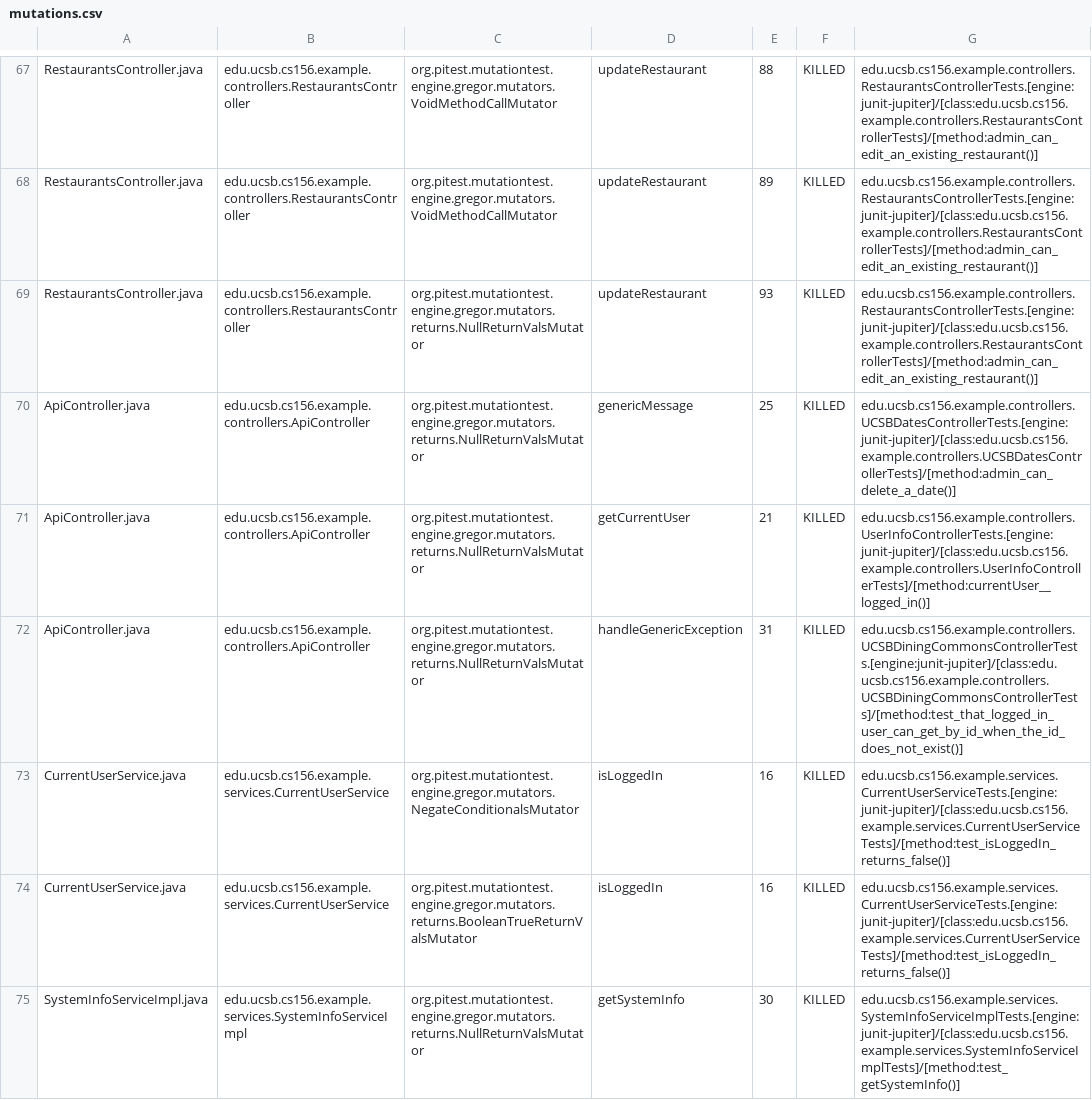
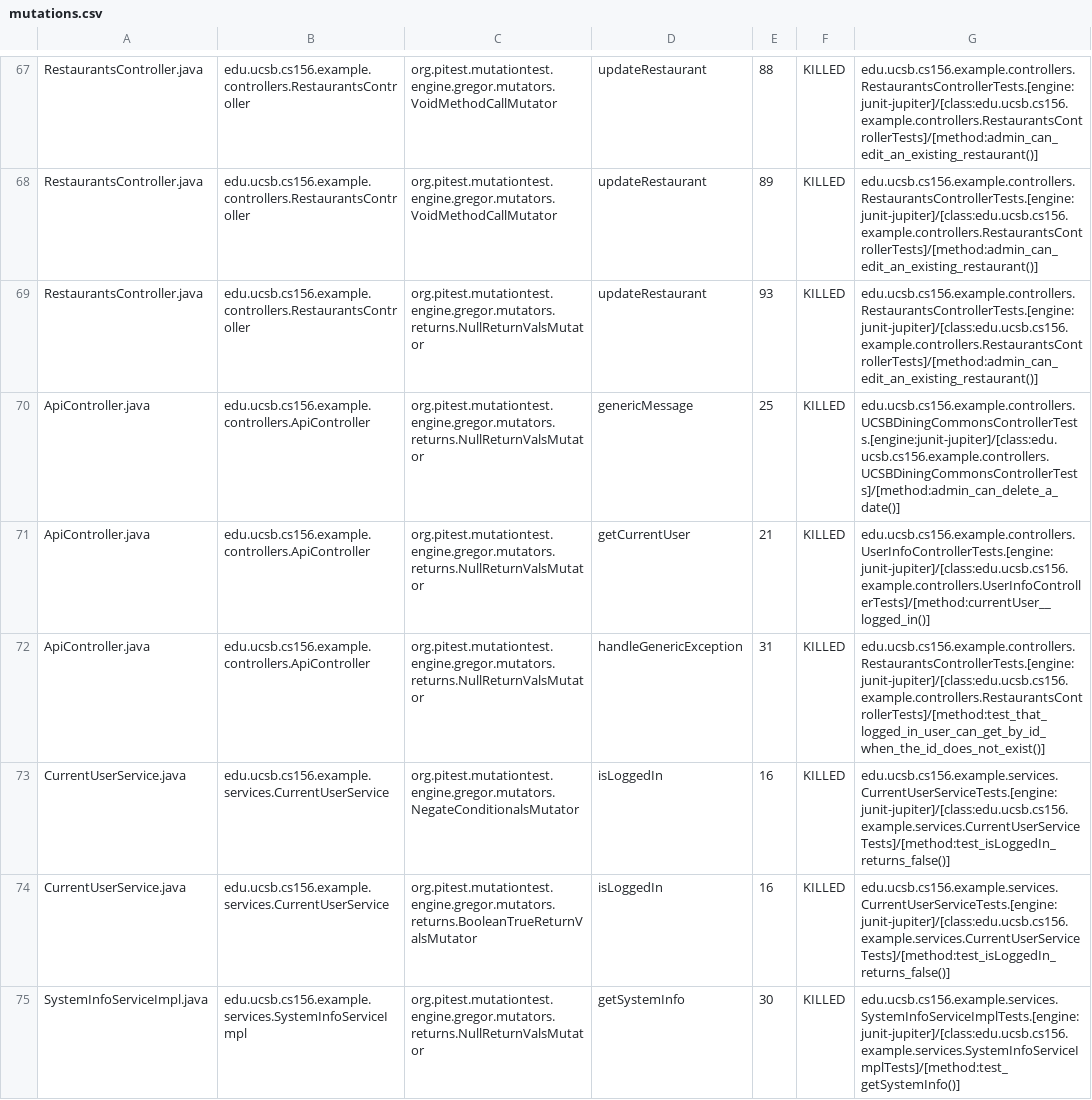
Before and after one commit to ucsb-cs156-f23/team03-f23-5pm-1, a CSV file: prs/66/pitest/mutations.csv, drawn as a sheet; only a part is shown, gaps mark what is left out.

Commit message:
Deploying to gh-pages from @ ucsb-cs156-f23/team03-f23-5pm-1@1ea2f2c167ef07611dc24cb1e7c8adb39e19f373 🚀

```diff
--- a/prs/66/pitest/mutations.csv
+++ b/prs/66/pitest/mutations.csv
@@ -69,5 +69,5 @@ RestaurantsController.java,edu.ucsb.cs156.example.controllers.RestaurantsControl
 RestaurantsController.java,edu.ucsb.cs156.example.controllers.RestaurantsController,org.pitest.mutationtest.engine.gregor.mutators.returns.NullReturnValsMutator,updateRestaurant,93,KILLED,edu.ucsb.cs156.example.controllers.RestaurantsControllerTests.[engine:junit-jupiter]/[class:edu.ucsb.cs156.example.controllers.RestaurantsControllerTests]/[method:admin_can_edit_an_existing_restaurant()]
-ApiController.java,edu.ucsb.cs156.example.controllers.ApiController,org.pitest.mutationtest.engine.gregor.mutators.returns.NullReturnValsMutator,genericMessage,25,KILLED,edu.ucsb.cs156.example.controllers.UCSBDatesControllerTests.[engine:junit-jupiter]/[class:edu.ucsb.cs156.example.controllers.UCSBDatesControllerTests]/[method:admin_can_delete_a_date()]
+ApiController.java,edu.ucsb.cs156.example.controllers.ApiController,org.pitest.mutationtest.engine.gregor.mutators.returns.NullReturnValsMutator,genericMessage,25,KILLED,edu.ucsb.cs156.example.controllers.UCSBDiningCommonsControllerTests.[engine:junit-jupiter]/[class:edu.ucsb.cs156.example.controllers.UCSBDiningCommonsControllerTests]/[method:admin_can_delete_a_date()]
 ApiController.java,edu.ucsb.cs156.example.controllers.ApiController,org.pitest.mutationtest.engine.gregor.mutators.returns.NullReturnValsMutator,getCurrentUser,21,KILLED,edu.ucsb.cs156.example.controllers.UserInfoControllerTests.[engine:junit-jupiter]/[class:edu.ucsb.cs156.example.controllers.UserInfoControllerTests]/[method:currentUser__logged_in()]
-ApiController.java,edu.ucsb.cs156.example.controllers.ApiController,org.pitest.mutationtest.engine.gregor.mutators.returns.NullReturnValsMutator,handleGenericException,31,KILLED,edu.ucsb.cs156.example.controllers.UCSBDiningCommonsControllerTests.[engine:junit-jupiter]/[class:edu.ucsb.cs156.example.controllers.UCSBDiningCommonsControllerTests]/[method:test_that_logged_in_user_can_get_by_id_when_the_id_does_not_exist()]
+ApiController.java,edu.ucsb.cs156.example.controllers.ApiController,org.pitest.mutationtest.engine.gregor.mutators.returns.NullReturnValsMutator,handleGenericException,31,KILLED,edu.ucsb.cs156.example.controllers.RestaurantsControllerTests.[engine:junit-jupiter]/[class:edu.ucsb.cs156.example.controllers.RestaurantsControllerTests]/[method:test_that_logged_in_user_can_get_by_id_when_the_id_does_not_exist()]
 CurrentUserService.java,edu.ucsb.cs156.example.services.CurrentUserService,org.pitest.mutationtest.engine.gregor.mutators.NegateConditionalsMutator,isLoggedIn,16,KILLED,edu.ucsb.cs156.example.services.CurrentUserServiceTests.[engine:junit-jupiter]/[class:edu.ucsb.cs156.example.services.CurrentUserServiceTests]/[method:test_isLoggedIn_returns_false()]
```
Also changed, not shown: 13 other files.
